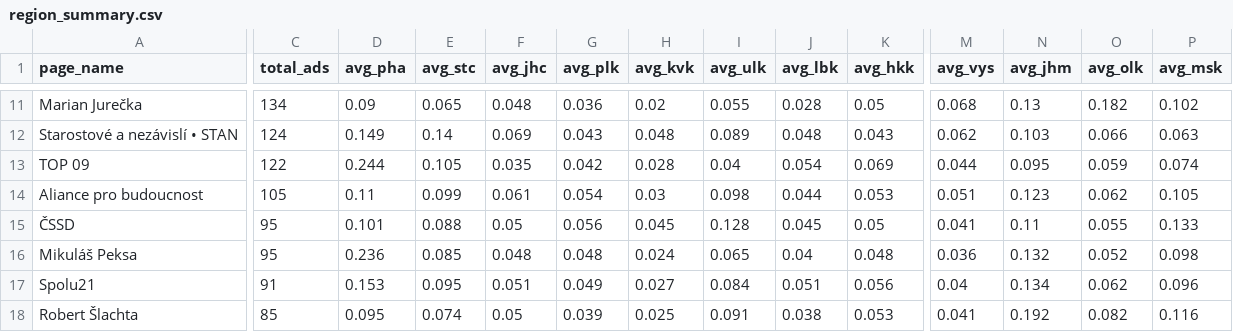
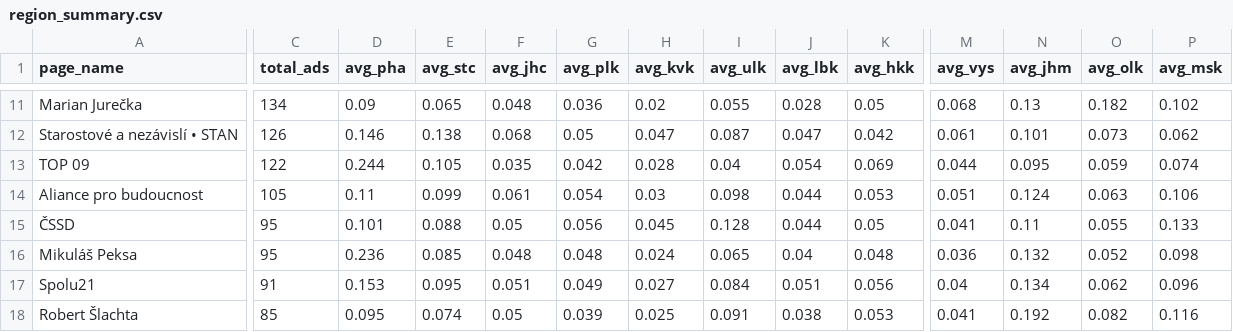
Before and after one commit to opop999/election_monitoring_fb_ads, a CSV file: data/summary_tables/region_summary.csv, drawn as a sheet; only a part is shown, gaps mark what is left out; the diff covers the shown part only; the diff names each change by its address in the sheet, - before the commit and + after, or states it on an @@ line.

```diff
--- a/data/summary_tables/region_summary.csv
+++ b/data/summary_tables/region_summary.csv
-C12 (total_ads): 124
+C12 (total_ads): 126
-D12 (avg_pha): 0.149
+D12 (avg_pha): 0.146
-E12 (avg_stc): 0.14
+E12 (avg_stc): 0.138
-F12 (avg_jhc): 0.069
+F12 (avg_jhc): 0.068
-G12 (avg_plk): 0.043
+G12 (avg_plk): 0.05
-H12 (avg_kvk): 0.048
+H12 (avg_kvk): 0.047
-I12 (avg_ulk): 0.089
+I12 (avg_ulk): 0.087
-J12 (avg_lbk): 0.048
+J12 (avg_lbk): 0.047
-K12 (avg_hkk): 0.043
+K12 (avg_hkk): 0.042
-M12 (avg_vys): 0.062
+M12 (avg_vys): 0.061
-N12 (avg_jhm): 0.103
+N12 (avg_jhm): 0.101
-O12 (avg_olk): 0.066
+O12 (avg_olk): 0.073
-P12 (avg_msk): 0.063
+P12 (avg_msk): 0.062
-N14 (avg_jhm): 0.123
+N14 (avg_jhm): 0.124
-O14 (avg_olk): 0.062
+O14 (avg_olk): 0.063
-P14 (avg_msk): 0.105
+P14 (avg_msk): 0.106
-J15 (avg_lbk): 0.045
+J15 (avg_lbk): 0.044
```
Also changed, not shown: 34 edited cells elsewhere in this file, data/demographic_data.csv, data/region_data.csv, 5 other files.
